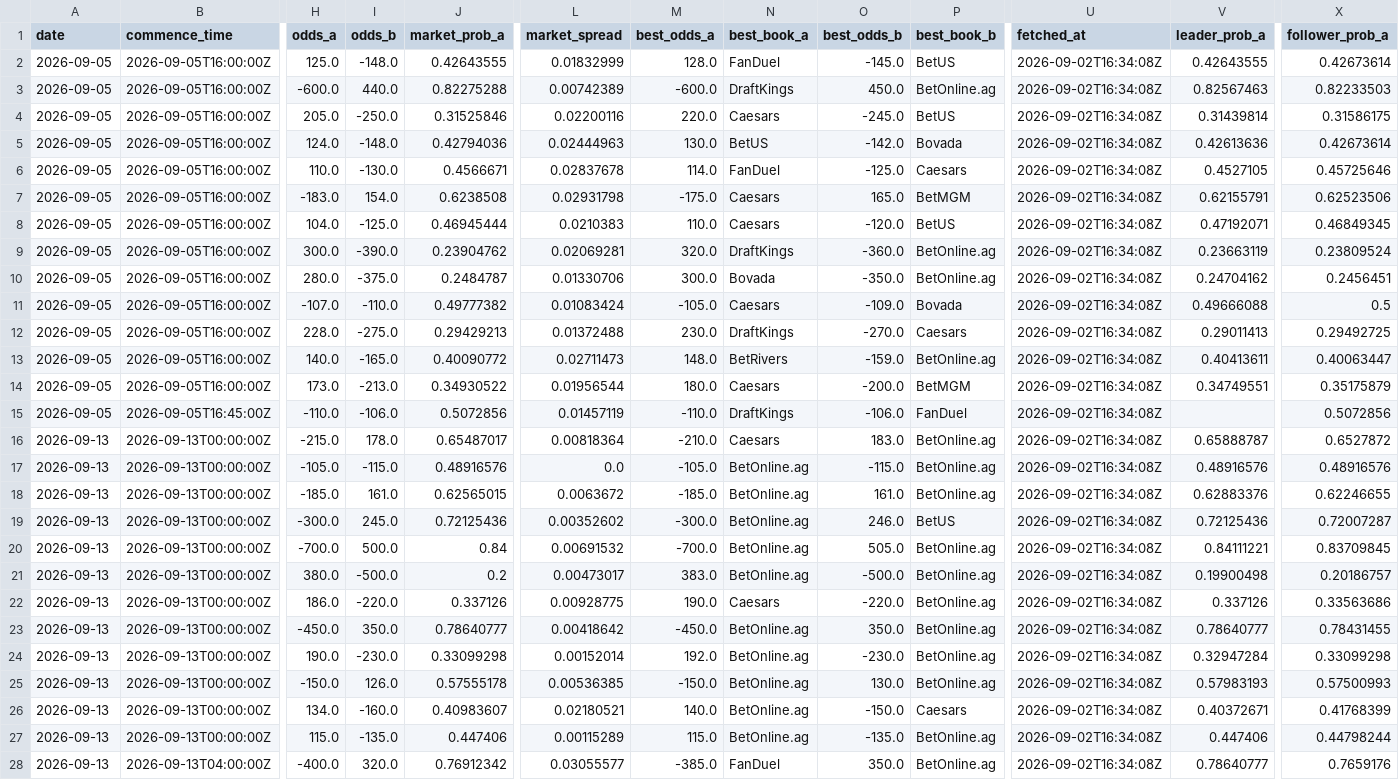
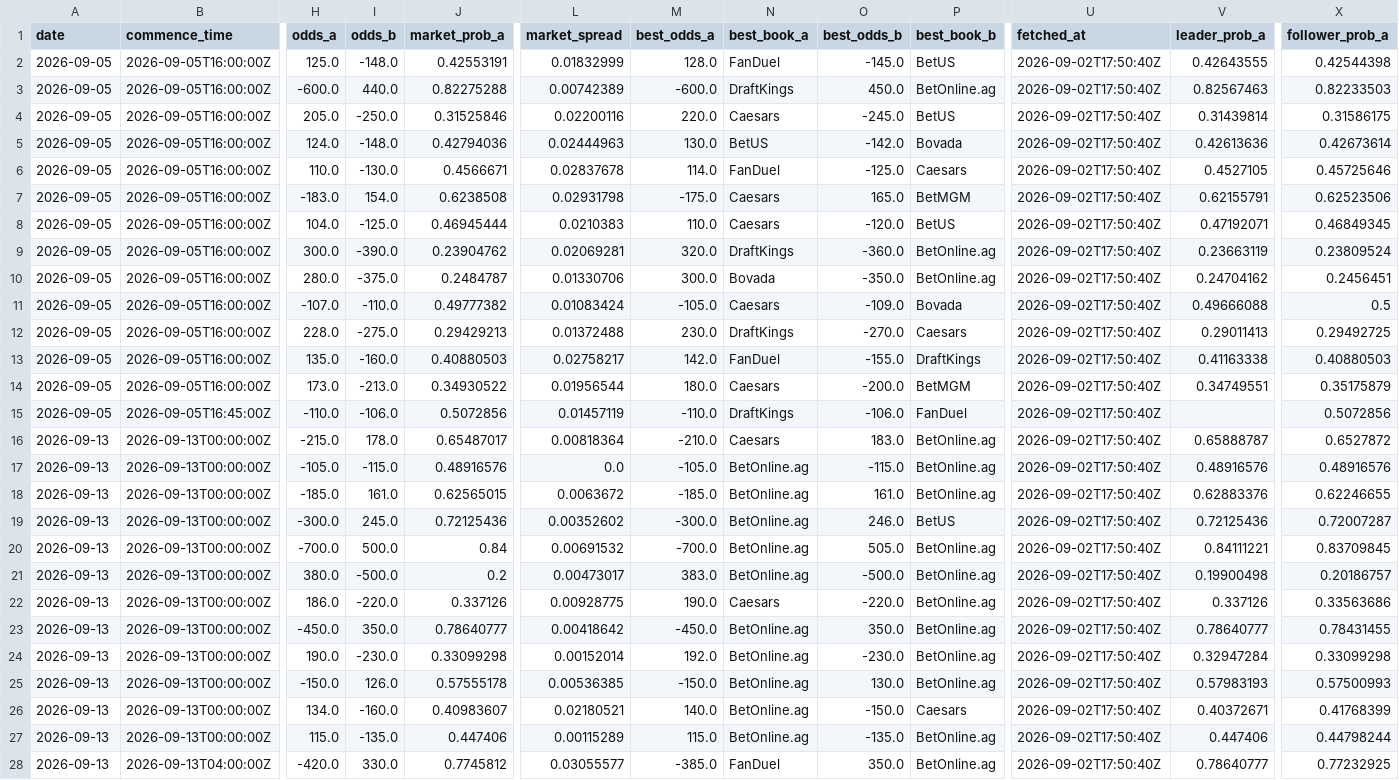
Before and after one commit to joshuakingsland/claude-fights, a CSV file: odds_upcoming.csv, drawn as a sheet; only a part is shown, gaps mark what is left out; the diff covers the shown part only; the diff names each change by its address in the sheet, - before the commit and + after, or states it on an @@ line.

```diff
--- a/odds_upcoming.csv
+++ b/odds_upcoming.csv
-J2 (market_prob_a): 0.42643555
+J2 (market_prob_a): 0.42553191
-U2:U28 (fetched_at): 2026-09-02T16:34:08Z
+U2:U28 (fetched_at): 2026-09-02T17:50:40Z
-X2 (follower_prob_a): 0.42673614
+X2 (follower_prob_a): 0.42544398
-H13 (odds_a): 140.0
+H13 (odds_a): 135.0
-I13 (odds_b): -165.0
+I13 (odds_b): -160.0
-J13 (market_prob_a): 0.40090772
+J13 (market_prob_a): 0.40880503
-L13 (market_spread): 0.02711473
+L13 (market_spread): 0.02758217
-M13 (best_odds_a): 148.0
+M13 (best_odds_a): 142.0
-N13 (best_book_a): BetRivers
+N13 (best_book_a): FanDuel
-O13 (best_odds_b): -159.0
+O13 (best_odds_b): -155.0
-P13 (best_book_b): BetOnline.ag
+P13 (best_book_b): DraftKings
-V13 (leader_prob_a): 0.40413611
+V13 (leader_prob_a): 0.41163338
-X13 (follower_prob_a): 0.40063447
+X13 (follower_prob_a): 0.40880503
-H28 (odds_a): -400.0
+H28 (odds_a): -420.0
-I28 (odds_b): 320.0
+I28 (odds_b): 330.0
-J28 (market_prob_a): 0.76912342
+J28 (market_prob_a): 0.7745812
-X28 (follower_prob_a): 0.7659176
+X28 (follower_prob_a): 0.77232925
```
Also changed, not shown: 32 edited cells elsewhere in this file, 10 other files.
